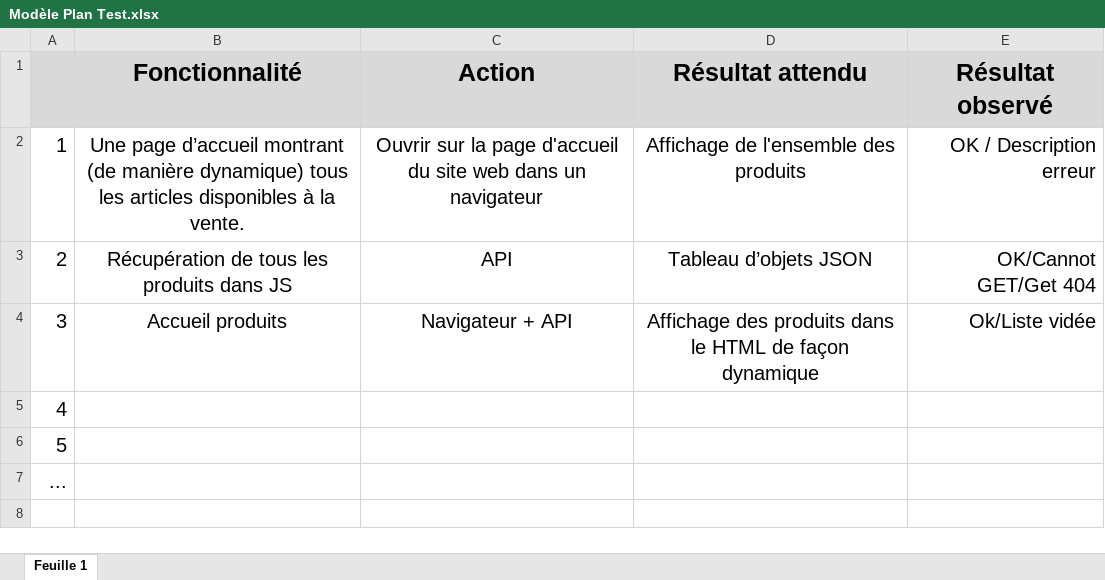
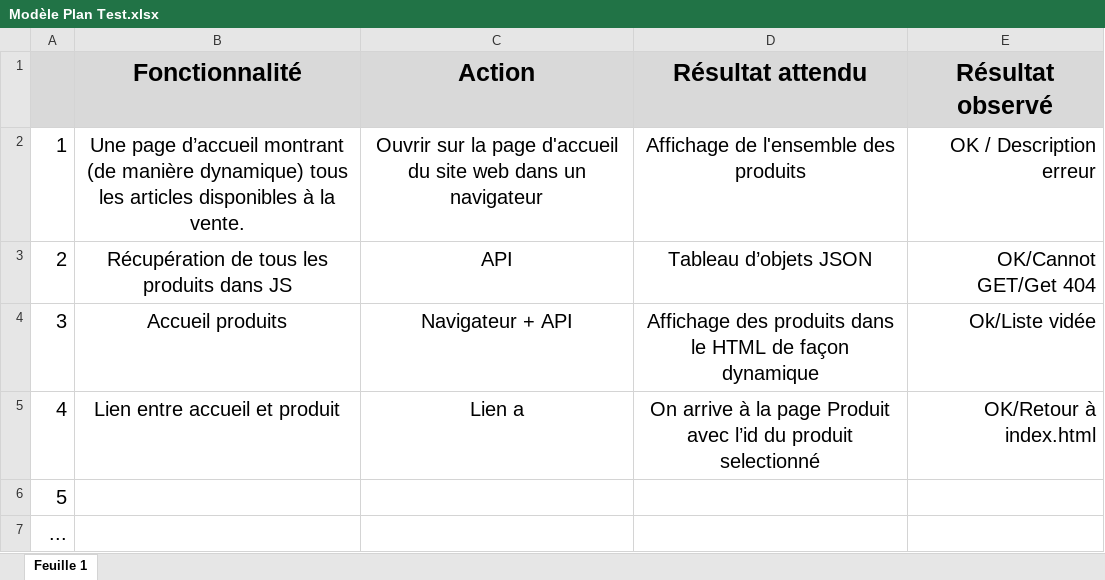
Before and after one commit to GloireDianzenza/ProjetShop, an Excel workbook: Modèle Plan Test.xlsx, sheet Feuille 1, drawn as a sheet; values as stored, in another font and other column widths than the file's, no borders; the diff names each change by its address in the sheet, - before the commit and + after, or states it on an @@ line.

Commit message:
produit

```diff
--- a/Modèle Plan Test.xlsx (sheet Feuille 1)
+++ b/Modèle Plan Test.xlsx (sheet Feuille 1)
-B5 (Fonctionnalité): (empty)
+B5 (Fonctionnalité): Lien entre accueil et produit
-C5 (Action): (empty)
+C5 (Action): Lien a
-D5 (Résultat attendu): (empty)
+D5 (Résultat attendu): On arrive à la page Produit avec l’id du produit selectionné
-E5 (Résultat observé): (empty)
+E5 (Résultat observé): OK/Retour à index.html
```
Also changed, not shown: 1 other file.
